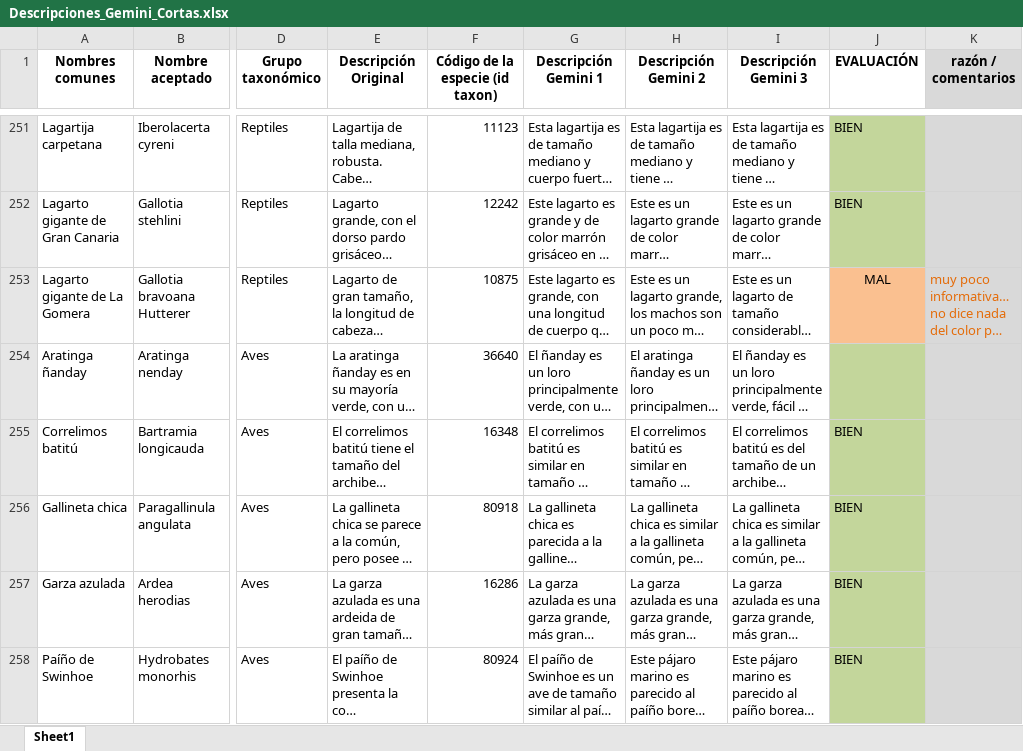
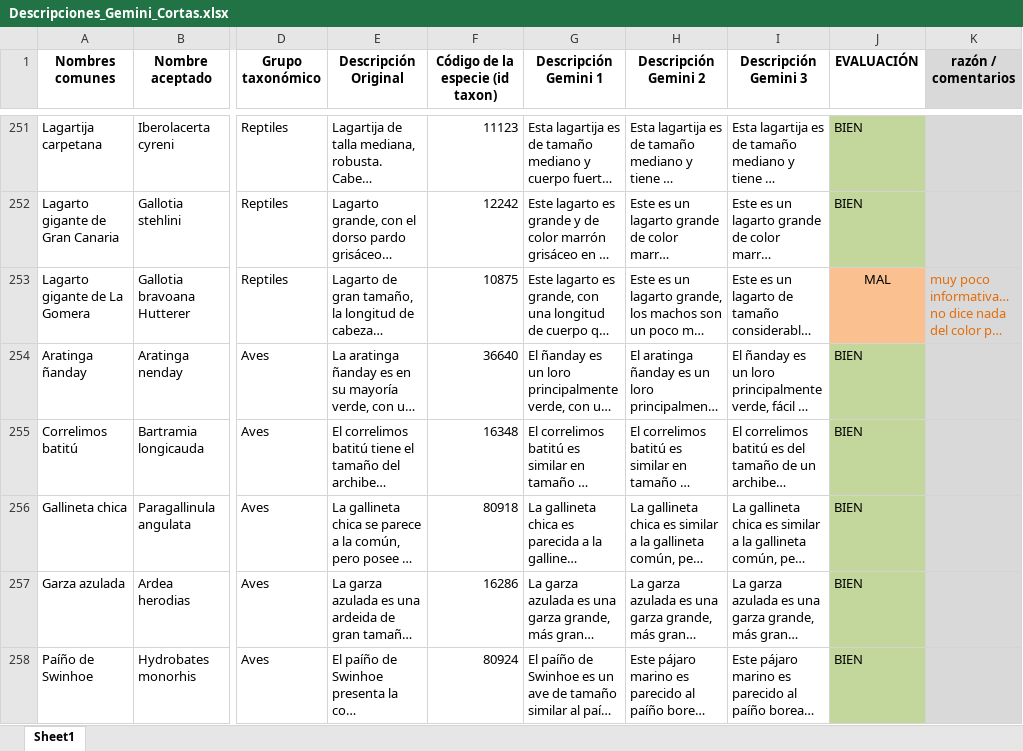
Before and after one commit to alberalm/Hackathon-PNAV, an Excel workbook: 2. Finetuning/Descripciones_Gemini_Cortas.xlsx, sheet Sheet1, drawn as a sheet; only a part is shown, gaps mark what is left out; long unchanged cells end in …; values as stored, in another font and other column widths than the file's, no borders; the diff names each change by its address in the sheet, - before the commit and + after, or states it on an @@ line.

Commit message:
Añadidas comparaciones con descripciones que originalmente eran de hasta 300 caracteres

```diff
--- a/2. Finetuning/Descripciones_Gemini_Cortas.xlsx (sheet Sheet1)
+++ b/2. Finetuning/Descripciones_Gemini_Cortas.xlsx (sheet Sheet1)
-J254 (EVALUACIÓN): (empty)
+J254 (EVALUACIÓN): BIEN
```
Also changed, not shown: 3 other files.
